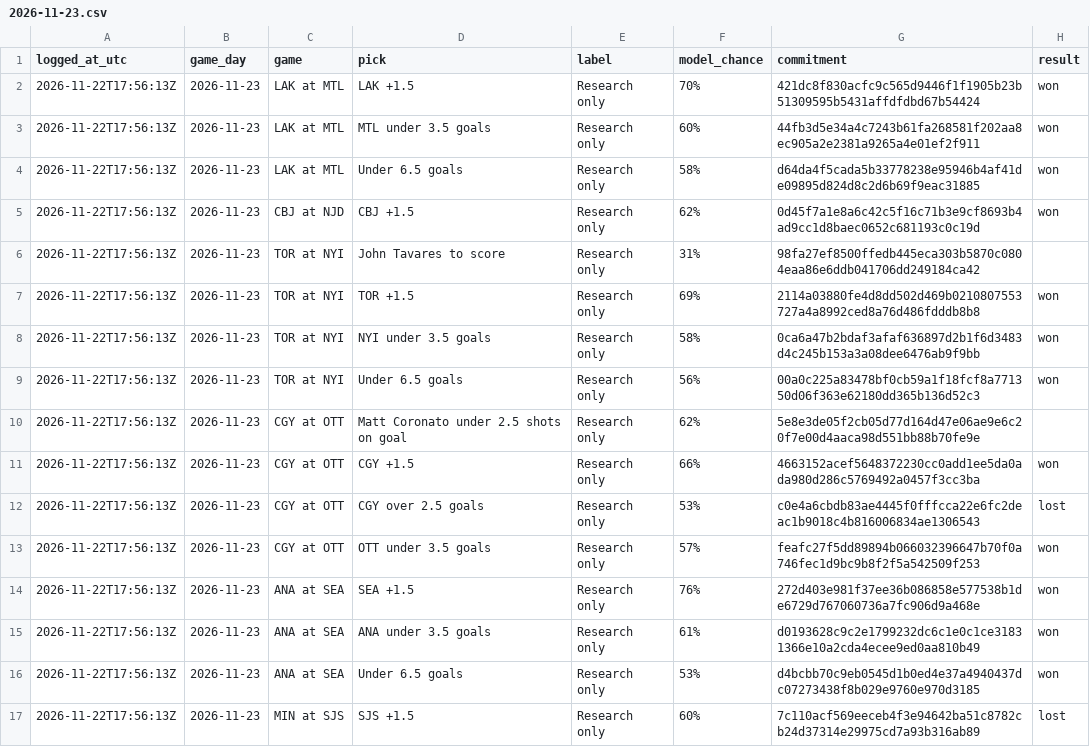
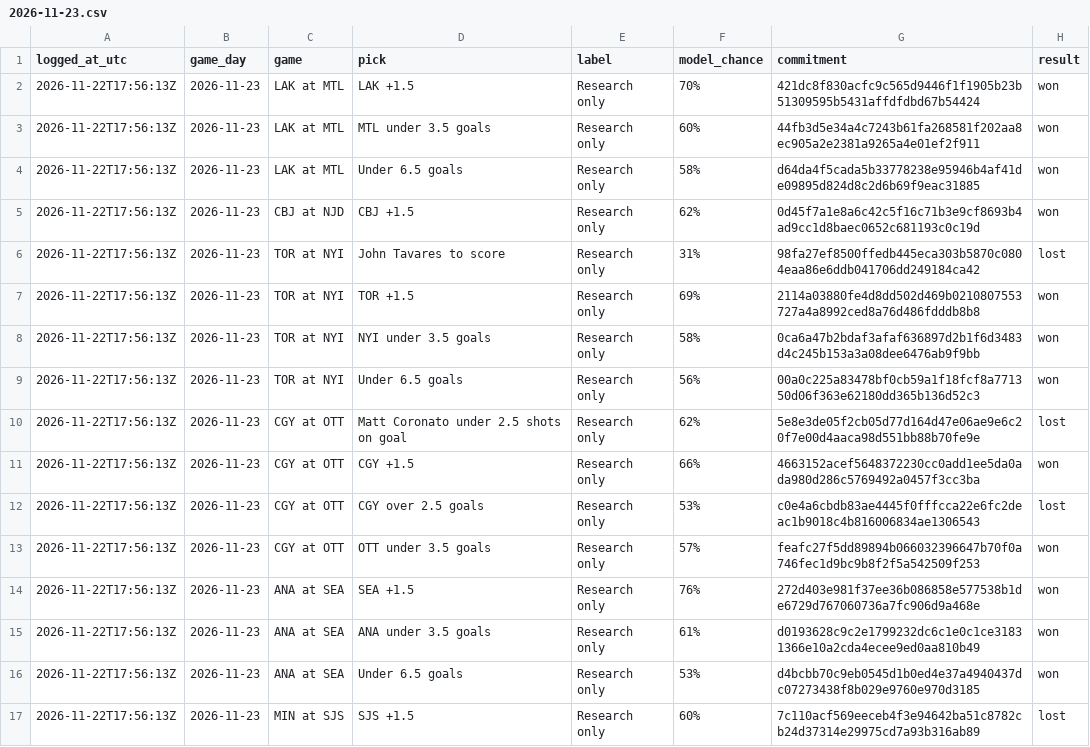
Before and after one commit to dryrdsudududruu7/nhl-puckline-ledger, a CSV file: ledger/2026-11-23.csv, drawn as a sheet; only a part is shown; the diff covers the shown part only.

```diff
--- a/ledger/2026-11-23.csv
+++ b/ledger/2026-11-23.csv
@@ -5,3 +5,3 @@ logged_at_utc,game_day,game,pick,label,model_chance,commitment,result
 2026-11-22T17:56:13Z,2026-11-23,CBJ at NJD,CBJ +1.5,Research only,62%,0d45f7a1e8a6c42c5f16c71b3e9cf8693b4ad9cc1d8baec0652c681193c0c19d,won
-2026-11-22T17:56:13Z,2026-11-23,TOR at NYI,John Tavares to score,Research only,31%,98fa27ef8500ffedb445eca303b5870c0804eaa86e6ddb041706dd249184ca42,
+2026-11-22T17:56:13Z,2026-11-23,TOR at NYI,John Tavares to score,Research only,31%,98fa27ef8500ffedb445eca303b5870c0804eaa86e6ddb041706dd249184ca42,lost
 2026-11-22T17:56:13Z,2026-11-23,TOR at NYI,TOR +1.5,Research only,69%,2114a03880fe4d8dd502d469b0210807553727a4a8992ced8a76d486fdddb8b8,won
@@ -9,3 +9,3 @@ logged_at_utc,game_day,game,pick,label,model_chance,commitment,result
 2026-11-22T17:56:13Z,2026-11-23,TOR at NYI,Under 6.5 goals,Research only,56%,00a0c225a83478bf0cb59a1f18fcf8a771350d06f363e62180dd365b136d52c3,won
-2026-11-22T17:56:13Z,2026-11-23,CGY at OTT,Matt Coronato under 2.5 shots on goal,Research only,62%,5e8e3de05f2cb05d77d164d47e06ae9e6c20f7e00d4aaca98d551bb88b70fe9e,
+2026-11-22T17:56:13Z,2026-11-23,CGY at OTT,Matt Coronato under 2.5 shots on goal,Research only,62%,5e8e3de05f2cb05d77d164d47e06ae9e6c20f7e00d4aaca98d551bb88b70fe9e,lost
 2026-11-22T17:56:13Z,2026-11-23,CGY at OTT,CGY +1.5,Research only,66%,4663152acef5648372230cc0add1ee5da0ada980d286c5769492a0457f3cc3ba,won
```
Also changed, not shown: 52 edited cells elsewhere in this file.
